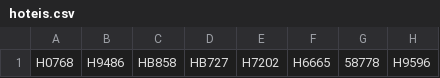
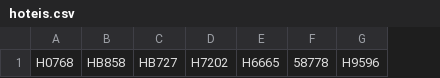
Before and after one commit to Geanderson-Ferreira/cepex, a CSV file: hoteis.csv, drawn as a sheet; only a part is shown; the diff names each change by its address in the sheet, - before the commit and + after, or states it on an @@ line.

Commit message:
Removi H9486

```diff
--- a/hoteis.csv
+++ b/hoteis.csv
-column B, row 1: H9486
```
